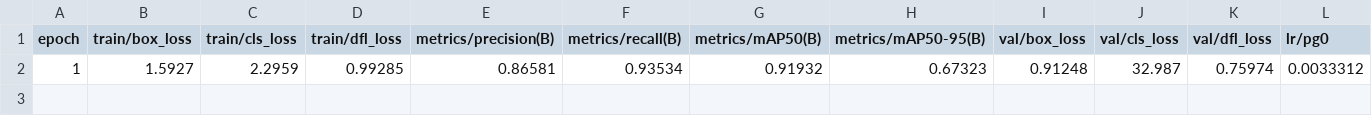
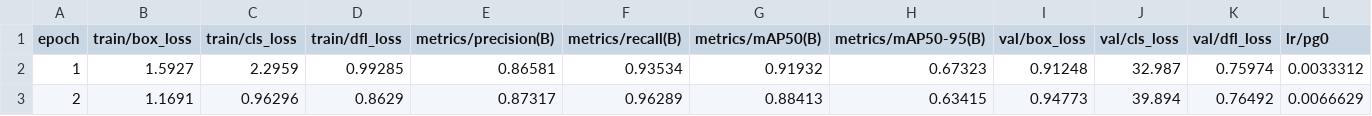
Before and after one commit to robustRobot23/deeper_darts, a CSV file: runs/detect/DeeperDarts/results.csv, drawn as a sheet; only a part is shown; rows hold the shown columns only; the diff names each change by its address in the sheet, - before the commit and + after, or states it on an @@ line.

Commit message:
Automatic commit by watcher script

```diff
--- a/runs/detect/DeeperDarts/results.csv
+++ b/runs/detect/DeeperDarts/results.csv
+row 3: 2 | 1.1691 | 0.96296 | 0.8629 | 0.87317 | 0.96289 | 0.88413 | 0.63415 | 0.94773 | 39.894 | 0.76492 | 0.0066629
```
